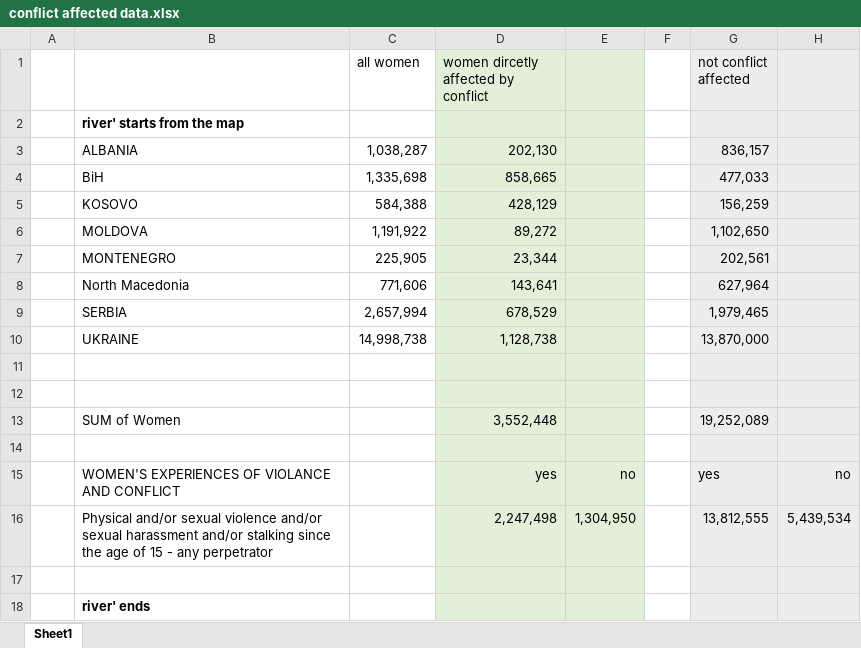
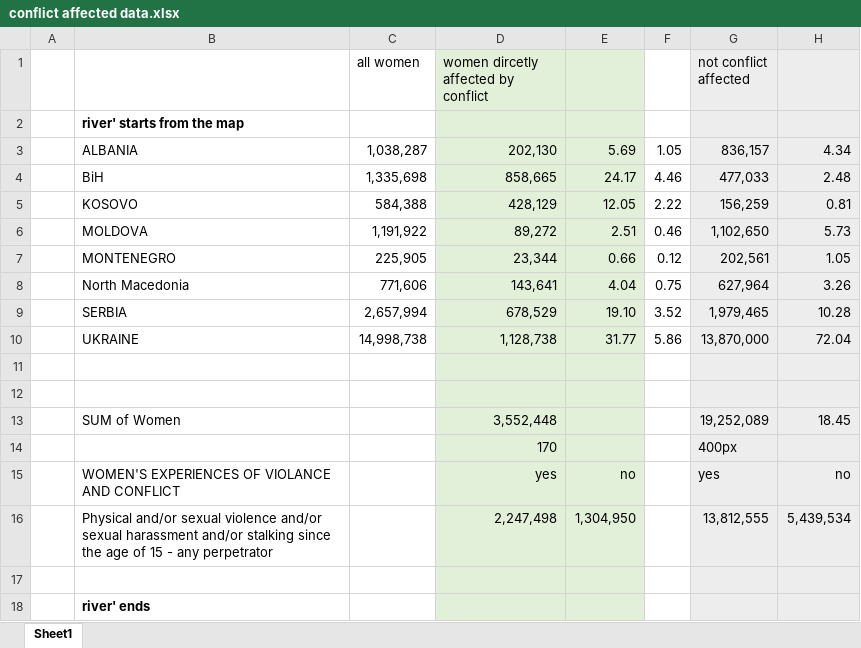
Before and after one commit to atlo/osce, an Excel workbook: conflict affected data.xlsx, sheet Sheet1, drawn as a sheet; only a part is shown; values as stored, in another font and other column widths than the file's, no borders; the diff names each change by its address in the sheet, - before the commit and + after, or states it on an @@ line.

```diff
--- a/conflict affected data.xlsx (sheet Sheet1)
+++ b/conflict affected data.xlsx (sheet Sheet1)
-E3: (empty)
+E3: 5.69
-F3: (empty)
+F3: 1.05
-H3: (empty)
+H3: 4.34
-E4: (empty)
+E4: 24.17
-F4: (empty)
+F4: 4.46
-H4: (empty)
+H4: 2.48
-E5: (empty)
+E5: 12.05
-F5: (empty)
+F5: 2.22
-H5: (empty)
+H5: 0.81
-E6: (empty)
+E6: 2.51
-F6: (empty)
+F6: 0.46
-H6: (empty)
+H6: 5.73
-E7: (empty)
+E7: 0.66
-F7: (empty)
+F7: 0.12
-H7: (empty)
+H7: 1.05
-E8: (empty)
+E8: 4.04
-F8: (empty)
+F8: 0.75
-H8: (empty)
+H8: 3.26
-E9: (empty)
+E9: 19.10
-F9: (empty)
+F9: 3.52
-H9: (empty)
+H9: 10.28
-E10: (empty)
+E10: 31.77
-F10: (empty)
+F10: 5.86
-H10: (empty)
+H10: 72.04
-H13: (empty)
+H13: 18.45
-row 14: (empty)
+row 14:  |  |  | 170 |  |  | 400px
```
Also changed, not shown: 1 other file.
